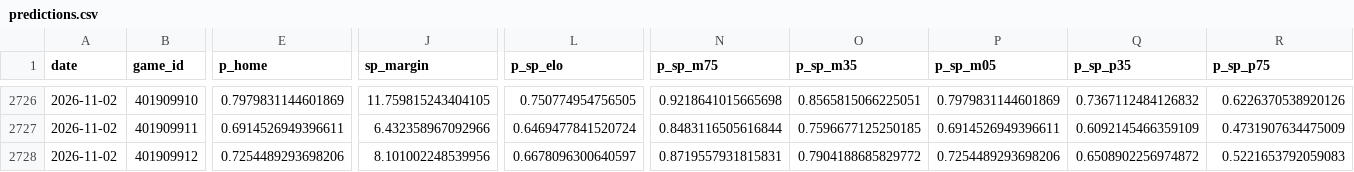
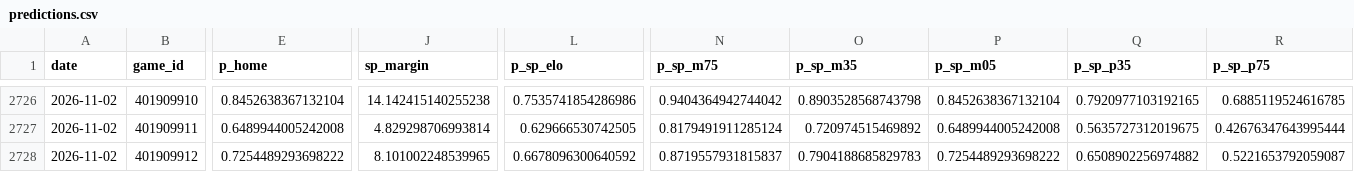
Before and after one commit to azcal/mbm-nba, a CSV file: logs/predictions.csv, drawn as a sheet; only a part is shown, gaps mark what is left out; the diff covers the shown part only; the diff names each change by its address in the sheet, - before the commit and + after, or states it on an @@ line.

```diff
--- a/logs/predictions.csv
+++ b/logs/predictions.csv
-E2726 (p_home): 0.7979831144601869
+E2726 (p_home): 0.8452638367132104
-J2726 (sp_margin): 11.759815243404105
+J2726 (sp_margin): 14.142415140255238
-L2726 (p_sp_elo): 0.750774954756505
+L2726 (p_sp_elo): 0.7535741854286986
-N2726 (p_sp_m75): 0.9218641015665698
+N2726 (p_sp_m75): 0.9404364942744042
-O2726 (p_sp_m35): 0.8565815066225051
+O2726 (p_sp_m35): 0.8903528568743798
-P2726 (p_sp_m05): 0.7979831144601869
+P2726 (p_sp_m05): 0.8452638367132104
-Q2726 (p_sp_p35): 0.7367112484126832
+Q2726 (p_sp_p35): 0.7920977103192165
-R2726 (p_sp_p75): 0.6226370538920126
+R2726 (p_sp_p75): 0.6885119524616785
-E2727 (p_home): 0.6914526949396611
+E2727 (p_home): 0.6489944005242008
-J2727 (sp_margin): 6.432358967092966
+J2727 (sp_margin): 4.829298706993814
-L2727 (p_sp_elo): 0.6469477841520724
+L2727 (p_sp_elo): 0.629666530742505
-N2727 (p_sp_m75): 0.8483116505616844
+N2727 (p_sp_m75): 0.8179491911285124
-O2727 (p_sp_m35): 0.7596677125250185
+O2727 (p_sp_m35): 0.720974515469892
-P2727 (p_sp_m05): 0.6914526949396611
+P2727 (p_sp_m05): 0.6489944005242008
-Q2727 (p_sp_p35): 0.6092145466359109
+Q2727 (p_sp_p35): 0.5635727312019675
-R2727 (p_sp_p75): 0.4731907634475009
+R2727 (p_sp_p75): 0.42676347643995444
-E2728 (p_home): 0.7254489293698206
+E2728 (p_home): 0.7254489293698222
-J2728 (sp_margin): 8.101002248539956
+J2728 (sp_margin): 8.101002248539965
-L2728 (p_sp_elo): 0.6678096300640597
+L2728 (p_sp_elo): 0.6678096300640592
-N2728 (p_sp_m75): 0.8719557931815831
+N2728 (p_sp_m75): 0.8719557931815837
-O2728 (p_sp_m35): 0.7904188685829772
+O2728 (p_sp_m35): 0.7904188685829783
-P2728 (p_sp_m05): 0.7254489293698206
+P2728 (p_sp_m05): 0.7254489293698222
-Q2728 (p_sp_p35): 0.6508902256974872
+Q2728 (p_sp_p35): 0.6508902256974882
-R2728 (p_sp_p75): 0.5221653792059083
+R2728 (p_sp_p75): 0.5221653792059087
```
Also changed, not shown: 118 edited cells elsewhere in this file, logs/graded.csv, logs/injuries.csv, 5 other files.
